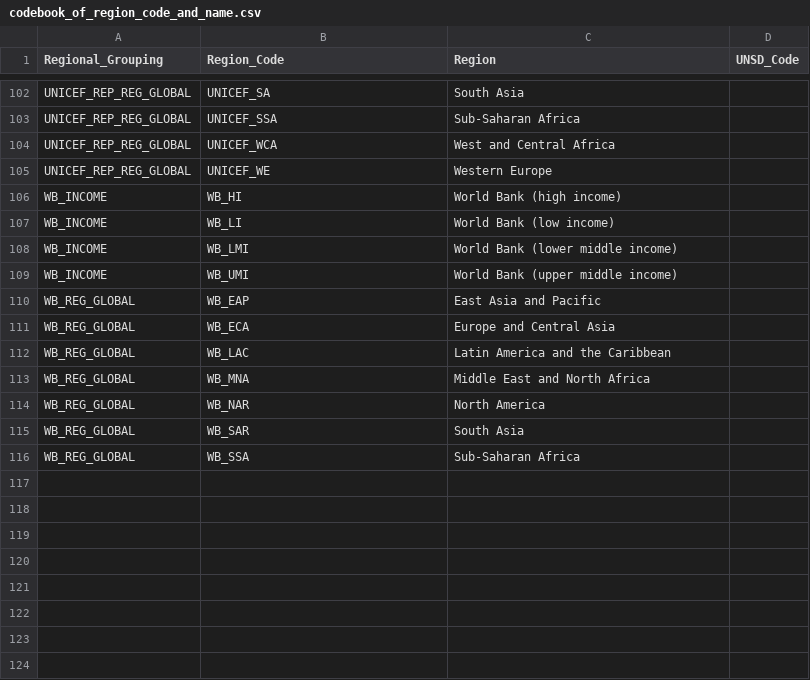
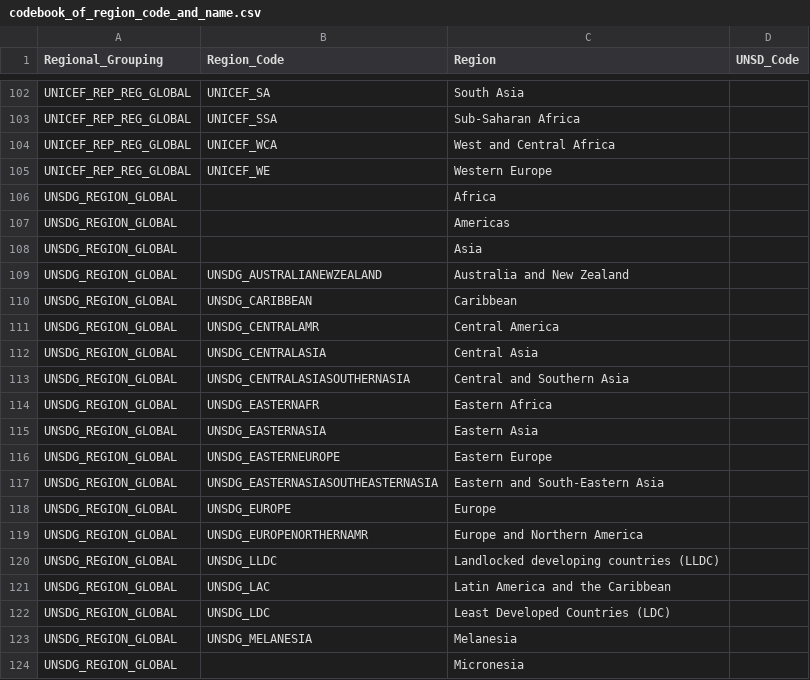
Before and after one commit to unicef-drp/Country-and-Region-Metadata, a CSV file: output/codebook_of_region_code_and_name.csv, drawn as a sheet; only a part is shown, gaps mark what is left out; the shorter side is filled out with more unchanged rows; the diff covers the shown part only; the diff names each change by its address in the sheet, - before the commit and + after, or states it on an @@ line.

```diff
--- a/output/codebook_of_region_code_and_name.csv
+++ b/output/codebook_of_region_code_and_name.csv
+row 106: UNSDG_REGION_GLOBAL |  | Africa
+row 107: UNSDG_REGION_GLOBAL |  | Americas
+row 108: UNSDG_REGION_GLOBAL |  | Asia
+row 109: UNSDG_REGION_GLOBAL | UNSDG_AUSTRALIANEWZEALAND | Australia and New Zealand
+row 110: UNSDG_REGION_GLOBAL | UNSDG_CARIBBEAN | Caribbean
+row 111: UNSDG_REGION_GLOBAL | UNSDG_CENTRALAMR | Central America
+row 112: UNSDG_REGION_GLOBAL | UNSDG_CENTRALASIA | Central Asia
+row 113: UNSDG_REGION_GLOBAL | UNSDG_CENTRALASIASOUTHERNASIA | Central and Southern Asia
+row 114: UNSDG_REGION_GLOBAL | UNSDG_EASTERNAFR | Eastern Africa
+row 115: UNSDG_REGION_GLOBAL | UNSDG_EASTERNASIA | Eastern Asia
+row 116: UNSDG_REGION_GLOBAL | UNSDG_EASTERNEUROPE | Eastern Europe
+row 117: UNSDG_REGION_GLOBAL | UNSDG_EASTERNASIASOUTHEASTERNASIA | Eastern and South-Eastern Asia
+row 118: UNSDG_REGION_GLOBAL | UNSDG_EUROPE | Europe
+row 119: UNSDG_REGION_GLOBAL | UNSDG_EUROPENORTHERNAMR | Europe and Northern America
+row 120: UNSDG_REGION_GLOBAL | UNSDG_LLDC | Landlocked developing countries (LLDC)
+row 121: UNSDG_REGION_GLOBAL | UNSDG_LAC | Latin America and the Caribbean
+row 122: UNSDG_REGION_GLOBAL | UNSDG_LDC | Least Developed Countries (LDC)
+row 123: UNSDG_REGION_GLOBAL | UNSDG_MELANESIA | Melanesia
+row 124: UNSDG_REGION_GLOBAL |  | Micronesia
```
Also changed, not shown: 18 added rows elsewhere in this file, output/UNICEF_REP_REG_GLOBAL.csv, 1 other file.
